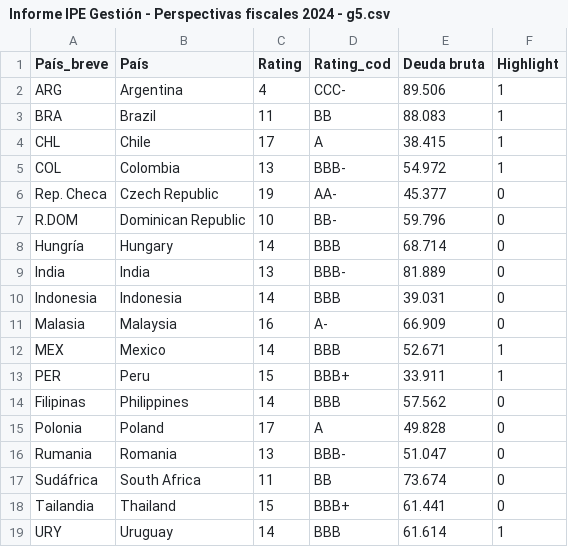
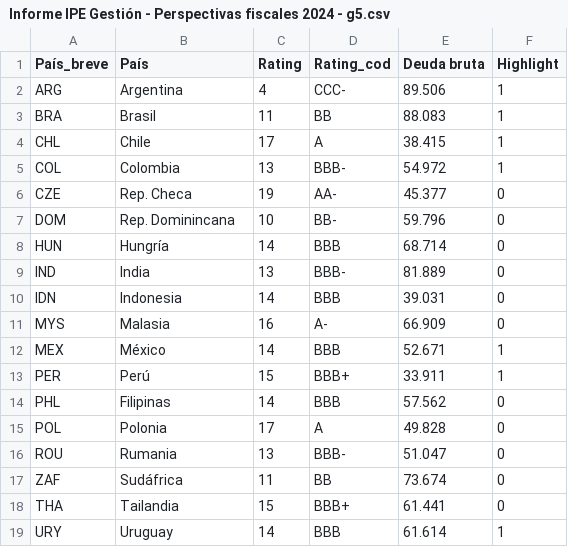
Before and after one commit to vfuentesc/Informes-IPE, a CSV file: 2024-02-19 Perspectivas fiscales 2024/Informe IPE Gestión - Perspectivas fiscales 2024 - g5.csv, drawn as a sheet.

Commit message:
Update Informe IPE Gestión - Perspectivas fiscales 2024 - g5.csv

```diff
--- a/2024-02-19 Perspectivas fiscales 2024/Informe IPE Gestión - Perspectivas fiscales 2024 - g5.csv
+++ b/2024-02-19 Perspectivas fiscales 2024/Informe IPE Gestión - Perspectivas fiscales 2024 - g5.csv
@@ -2,18 +2,18 @@
 ARG,Argentina,4,CCC-,89.506,1
-BRA,Brazil,11,BB,88.083,1
+BRA,Brasil,11,BB,88.083,1
 CHL,Chile,17,A,38.415,1
 COL,Colombia,13,BBB-,54.972,1
-Rep. Checa,Czech Republic,19,AA-,45.377,0
-R.DOM,Dominican Republic,10,BB-,59.796,0
-Hungría,Hungary,14,BBB,68.714,0
-India,India,13,BBB-,81.889,0
-Indonesia,Indonesia,14,BBB,39.031,0
-Malasia,Malaysia,16,A-,66.909,0
-MEX,Mexico,14,BBB,52.671,1
-PER,Peru,15,BBB+,33.911,1
-Filipinas,Philippines,14,BBB,57.562,0
-Polonia,Poland,17,A,49.828,0
-Rumania,Romania,13,BBB-,51.047,0
-Sudáfrica,South Africa,11,BB,73.674,0
-Tailandia,Thailand,15,BBB+,61.441,0
+CZE,Rep. Checa,19,AA-,45.377,0
+DOM,Rep. Dominincana,10,BB-,59.796,0
+HUN,Hungría,14,BBB,68.714,0
+IND,India,13,BBB-,81.889,0
+IDN,Indonesia,14,BBB,39.031,0
+MYS,Malasia,16,A-,66.909,0
+MEX,México,14,BBB,52.671,1
+PER,Perú,15,BBB+,33.911,1
+PHL,Filipinas,14,BBB,57.562,0
+POL,Polonia,17,A,49.828,0
+ROU,Rumania,13,BBB-,51.047,0
+ZAF,Sudáfrica,11,BB,73.674,0
+THA,Tailandia,15,BBB+,61.441,0
 URY,Uruguay,14,BBB,61.614,1
```
